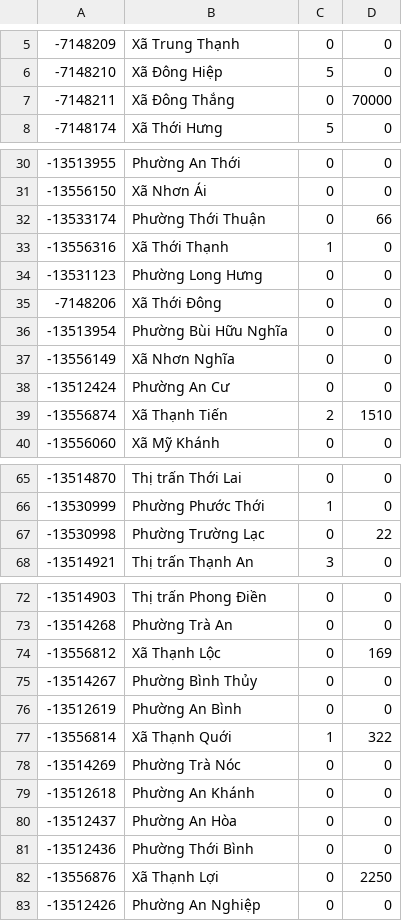
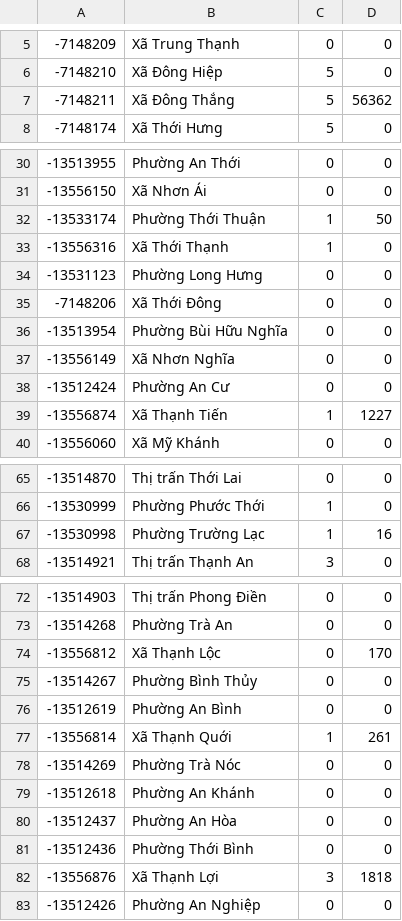
Before and after one commit to KolouchPetr/IMS-modelovani-a-simulace, a CSV file: output/states1.csv, drawn as a sheet; only a part is shown, gaps mark what is left out.

```diff
--- a/output/states1.csv
+++ b/output/states1.csv
@@ -6,3 +6,3 @@
 -7148210,"Xã Đông Hiệp",5,0
--7148211,"Xã Đông Thắng",0,70000
+-7148211,"Xã Đông Thắng",5,56362
 -7148174,"Xã Thới Hưng",5,0
@@ -31,3 +31,3 @@
 -13556150,"Xã Nhơn Ái",0,0
--13533174,"Phường Thới Thuận",0,66
+-13533174,"Phường Thới Thuận",1,50
 -13556316,"Xã Thới Thạnh",1,0
@@ -38,3 +38,3 @@
 -13512424,"Phường An Cư",0,0
--13556874,"Xã Thạnh Tiến",2,1510
+-13556874,"Xã Thạnh Tiến",1,1227
 -13556060,"Xã Mỹ Khánh",0,0
@@ -66,3 +66,3 @@
 -13530999,"Phường Phước Thới",1,0
--13530998,"Phường Trường Lạc",0,22
+-13530998,"Phường Trường Lạc",1,16
 -13514921,"Thị trấn Thạnh An",3,0
@@ -73,6 +73,6 @@
 -13514268,"Phường Trà An",0,0
--13556812,"Xã Thạnh Lộc",0,169
+-13556812,"Xã Thạnh Lộc",0,170
 -13514267,"Phường Bình Thủy",0,0
 -13512619,"Phường An Bình",0,0
--13556814,"Xã Thạnh Quới",1,322
+-13556814,"Xã Thạnh Quới",1,261
 -13514269,"Phường Trà Nóc",0,0
@@ -81,3 +81,3 @@
 -13512436,"Phường Thới Bình",0,0
--13556876,"Xã Thạnh Lợi",0,2250
+-13556876,"Xã Thạnh Lợi",3,1818
 -13512426,"Phường An Nghiệp",0,0
```
Also changed, not shown: output/states2.csv, output/states3.csv, 8 other files.
